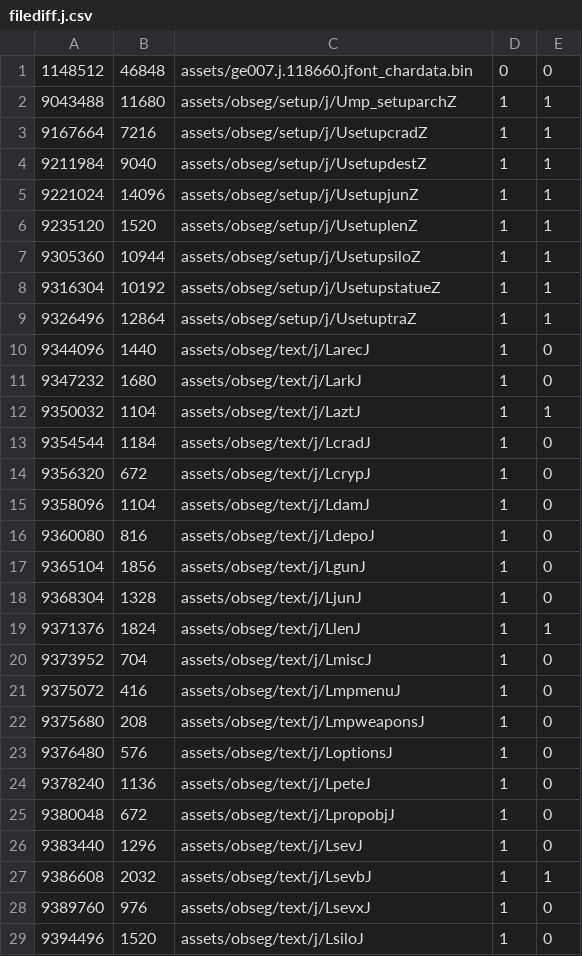
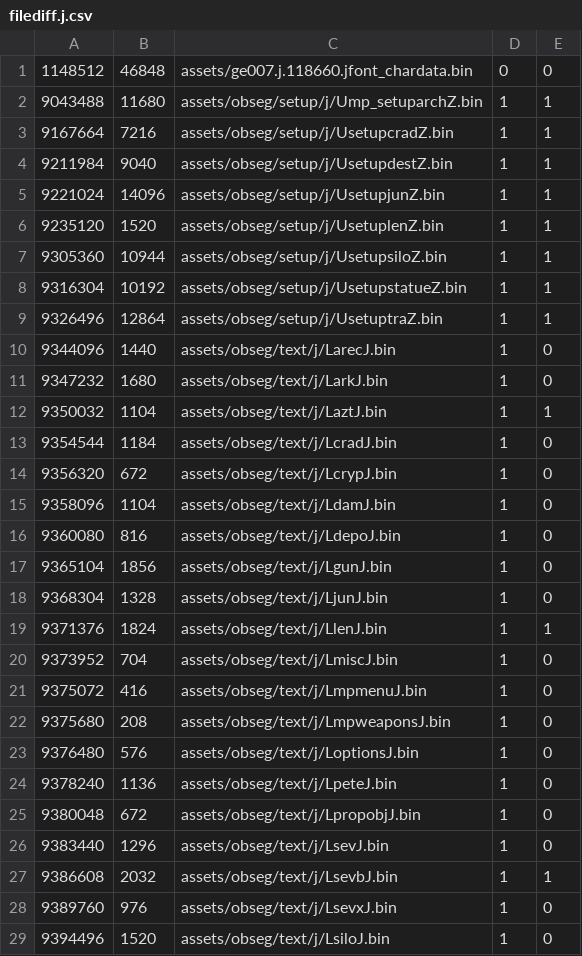
Before and after one commit to AXDOOMER/goldeneye007_decomp, a CSV file: filediff.j.csv, drawn as a sheet; only a part is shown; the diff covers the shown part only.

```diff
--- a/filediff.j.csv
+++ b/filediff.j.csv
@@ -1,29 +1,29 @@
 1148512,46848,assets/ge007.j.118660.jfont_chardata.bin,0,0
-9043488,11680,assets/obseg/setup/j/Ump_setuparchZ,1,1
-9167664,7216,assets/obseg/setup/j/UsetupcradZ,1,1
-9211984,9040,assets/obseg/setup/j/UsetupdestZ,1,1
-9221024,14096,assets/obseg/setup/j/UsetupjunZ,1,1
-9235120,1520,assets/obseg/setup/j/UsetuplenZ,1,1
-9305360,10944,assets/obseg/setup/j/UsetupsiloZ,1,1
-9316304,10192,assets/obseg/setup/j/UsetupstatueZ,1,1
-9326496,12864,assets/obseg/setup/j/UsetuptraZ,1,1
-9344096,1440,assets/obseg/text/j/LarecJ,1,0
-9347232,1680,assets/obseg/text/j/LarkJ,1,0
-9350032,1104,assets/obseg/text/j/LaztJ,1,1
-9354544,1184,assets/obseg/text/j/LcradJ,1,0
-9356320,672,assets/obseg/text/j/LcrypJ,1,0
-9358096,1104,assets/obseg/text/j/LdamJ,1,0
-9360080,816,assets/obseg/text/j/LdepoJ,1,0
-9365104,1856,assets/obseg/text/j/LgunJ,1,0
-9368304,1328,assets/obseg/text/j/LjunJ,1,0
-9371376,1824,assets/obseg/text/j/LlenJ,1,1
-9373952,704,assets/obseg/text/j/LmiscJ,1,0
-9375072,416,assets/obseg/text/j/LmpmenuJ,1,0
-9375680,208,assets/obseg/text/j/LmpweaponsJ,1,0
-9376480,576,assets/obseg/text/j/LoptionsJ,1,0
-9378240,1136,assets/obseg/text/j/LpeteJ,1,0
-9380048,672,assets/obseg/text/j/LpropobjJ,1,0
-9383440,1296,assets/obseg/text/j/LsevJ,1,0
-9386608,2032,assets/obseg/text/j/LsevbJ,1,1
-9389760,976,assets/obseg/text/j/LsevxJ,1,0
-9394496,1520,assets/obseg/text/j/LsiloJ,1,0
+9043488,11680,assets/obseg/setup/j/Ump_setuparchZ.bin,1,1
+9167664,7216,assets/obseg/setup/j/UsetupcradZ.bin,1,1
+9211984,9040,assets/obseg/setup/j/UsetupdestZ.bin,1,1
+9221024,14096,assets/obseg/setup/j/UsetupjunZ.bin,1,1
+9235120,1520,assets/obseg/setup/j/UsetuplenZ.bin,1,1
+9305360,10944,assets/obseg/setup/j/UsetupsiloZ.bin,1,1
+9316304,10192,assets/obseg/setup/j/UsetupstatueZ.bin,1,1
+9326496,12864,assets/obseg/setup/j/UsetuptraZ.bin,1,1
+9344096,1440,assets/obseg/text/j/LarecJ.bin,1,0
+9347232,1680,assets/obseg/text/j/LarkJ.bin,1,0
+9350032,1104,assets/obseg/text/j/LaztJ.bin,1,1
+9354544,1184,assets/obseg/text/j/LcradJ.bin,1,0
+9356320,672,assets/obseg/text/j/LcrypJ.bin,1,0
+9358096,1104,assets/obseg/text/j/LdamJ.bin,1,0
+9360080,816,assets/obseg/text/j/LdepoJ.bin,1,0
+9365104,1856,assets/obseg/text/j/LgunJ.bin,1,0
+9368304,1328,assets/obseg/text/j/LjunJ.bin,1,0
+9371376,1824,assets/obseg/text/j/LlenJ.bin,1,1
+9373952,704,assets/obseg/text/j/LmiscJ.bin,1,0
+9375072,416,assets/obseg/text/j/LmpmenuJ.bin,1,0
+9375680,208,assets/obseg/text/j/LmpweaponsJ.bin,1,0
+9376480,576,assets/obseg/text/j/LoptionsJ.bin,1,0
+9378240,1136,assets/obseg/text/j/LpeteJ.bin,1,0
+9380048,672,assets/obseg/text/j/LpropobjJ.bin,1,0
+9383440,1296,assets/obseg/text/j/LsevJ.bin,1,0
+9386608,2032,assets/obseg/text/j/LsevbJ.bin,1,1
+9389760,976,assets/obseg/text/j/LsevxJ.bin,1,0
+9394496,1520,assets/obseg/text/j/LsiloJ.bin,1,0
```
Also changed, not shown: 3 edited cells elsewhere in this file, filediff.e.csv, 8 other files.
